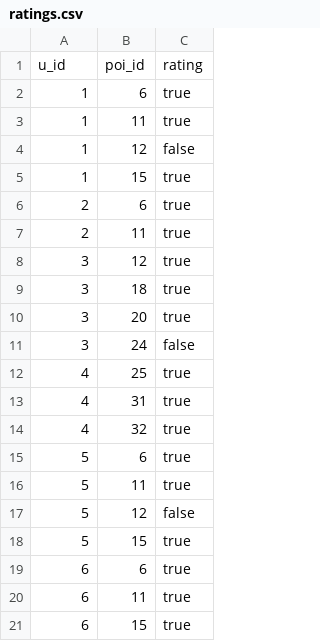
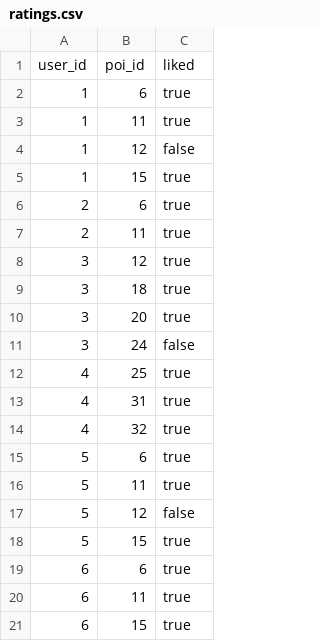
Before and after one commit to sebdei/semantic_search_for_pois, a CSV file: recommender/src/default_data/ratings.csv, drawn as a sheet.

```diff
--- a/recommender/src/default_data/ratings.csv
+++ b/recommender/src/default_data/ratings.csv
@@ -1,2 +1,2 @@
-u_id,poi_id,rating
+user_id,poi_id,liked
 1,6,true
```
Also changed, not shown: recommender/src/default_data/user_inputs.csv, 9 other files.
